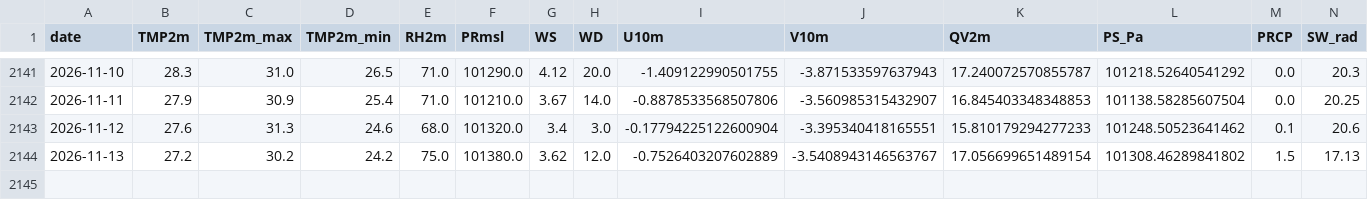
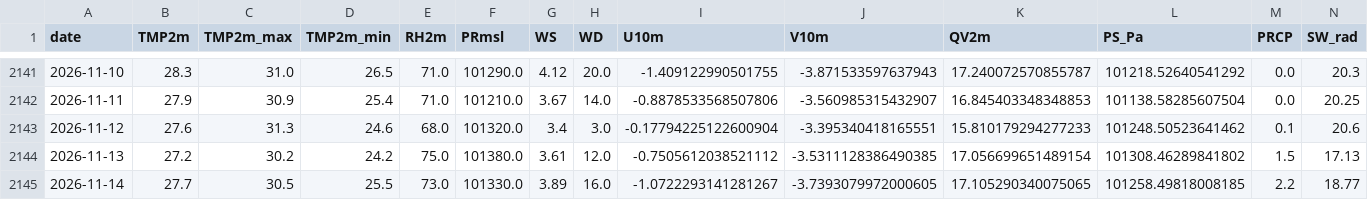
Before and after one commit to souravk03/openmeteo-live-forecast-v2, a CSV file: data/om/Chennai/om_cache_chennai.csv, drawn as a sheet; only a part is shown, gaps mark what is left out.

Commit message:
[Chennai] om_cache_chennai.csv 2026-11-14

```diff
--- a/data/om/Chennai/om_cache_chennai.csv
+++ b/data/om/Chennai/om_cache_chennai.csv
@@ -2143,2 +2143,3 @@ date,TMP2m,TMP2m_max,TMP2m_min,RH2m,PRmsl,WS,WD,U10m,V10m,QV2m,PS_Pa,PRCP,SW_rad
 2026-11-12,27.6,31.3,24.6,68.0,101320.0,3.4,3.0,-0.17794225122600904,-3.395340418165551,15.810179294277233,101248.50523641462,0.1,20.6
-2026-11-13,27.2,30.2,24.2,75.0,101380.0,3.62,12.0,-0.7526403207602889,-3.5408943146563767,17.056699651489154,101308.46289841802,1.5,17.13
+2026-11-13,27.2,30.2,24.2,75.0,101380.0,3.61,12.0,-0.7505612038521112,-3.5311128386490385,17.056699651489154,101308.46289841802,1.5,17.13
+2026-11-14,27.7,30.5,25.5,73.0,101330.0,3.89,16.0,-1.0722293141281267,-3.7393079972000605,17.105290340075065,101258.49818008185,2.2,18.77
```
